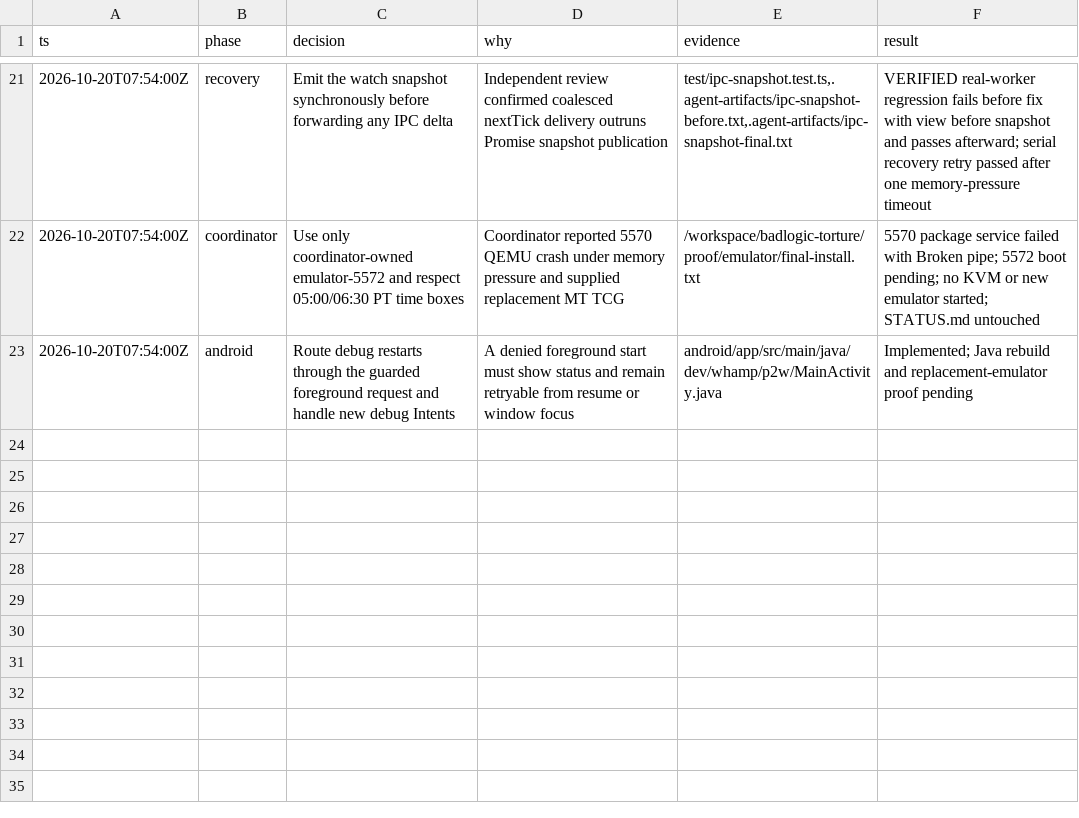
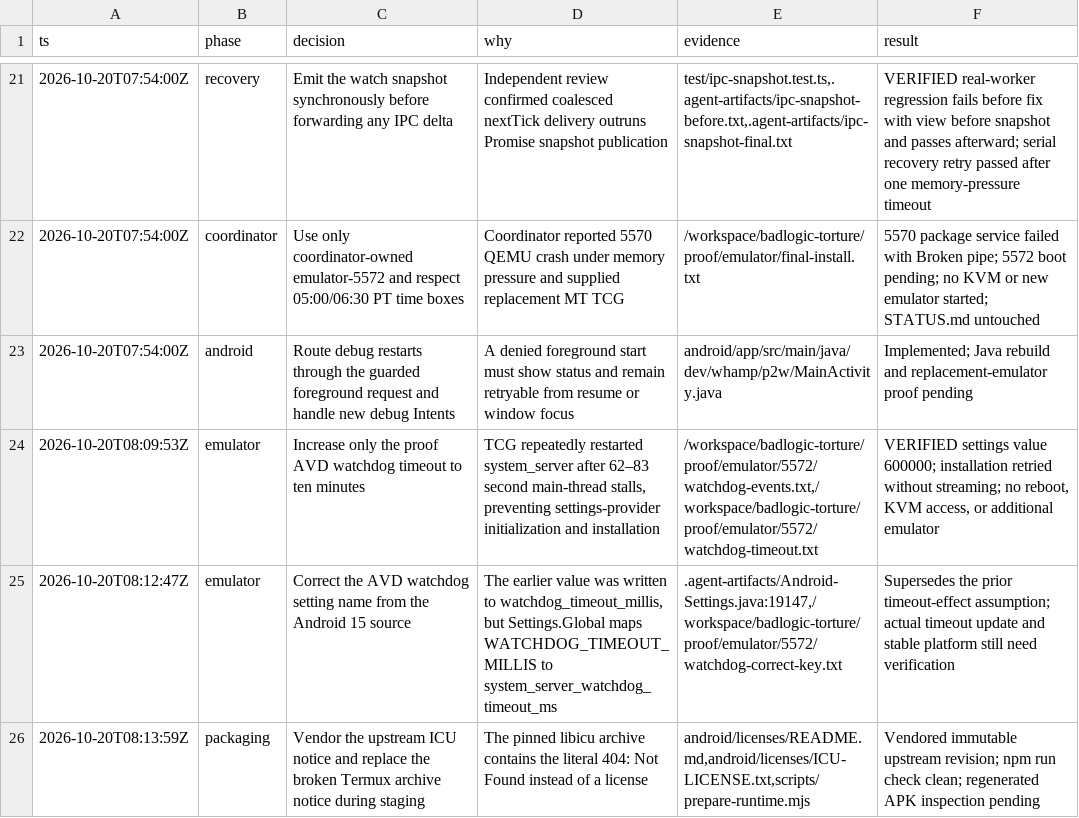
Before and after one commit to Whamp/pi-mobile, a TSV file: .audit/p2w-decisions.tsv, drawn as a sheet; only a part is shown, gaps mark what is left out.

Commit message:
fix: bundle the complete upstream ICU notice

```diff
--- a/.audit/p2w-decisions.tsv
+++ b/.audit/p2w-decisions.tsv
@@ -23 +23,4 @@ ts	phase	decision	why	evidence	result
 2026-10-20T07:54:00Z	android	Route debug restarts through the guarded foreground request and handle new debug Intents	A denied foreground start must show status and remain retryable from resume or window focus	android/app/src/main/java/dev/whamp/p2w/MainActivity.java	Implemented; Java rebuild and replacement-emulator proof pending
+2026-10-20T08:09:53Z	emulator	Increase only the proof AVD watchdog timeout to ten minutes	TCG repeatedly restarted system_server after 62–83 second main-thread stalls, preventing settings-provider initialization and installation	/workspace/badlogic-torture/proof/emulator/5572/watchdog-events.txt,/workspace/badlogic-torture/proof/emulator/5572/watchdog-timeout.txt	VERIFIED settings value 600000; installation retried without streaming; no reboot, KVM access, or additional emulator
+2026-10-20T08:12:47Z	emulator	Correct the AVD watchdog setting name from the Android 15 source	The earlier value was written to watchdog_timeout_millis, but Settings.Global maps WATCHDOG_TIMEOUT_MILLIS to system_server_watchdog_timeout_ms	.agent-artifacts/Android-Settings.java:19147,/workspace/badlogic-torture/proof/emulator/5572/watchdog-correct-key.txt	Supersedes the prior timeout-effect assumption; actual timeout update and stable platform still need verification
+2026-10-20T08:13:59Z	packaging	Vendor the upstream ICU notice and replace the broken Termux archive notice during staging	The pinned libicu archive contains the literal 404: Not Found instead of a license	android/licenses/README.md,android/licenses/ICU-LICENSE.txt,scripts/prepare-runtime.mjs	Vendored immutable upstream revision; npm run check clean; regenerated APK inspection pending
```
Also changed, not shown: 3 other files.
